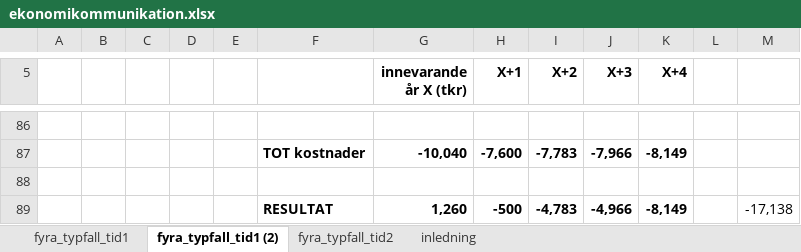
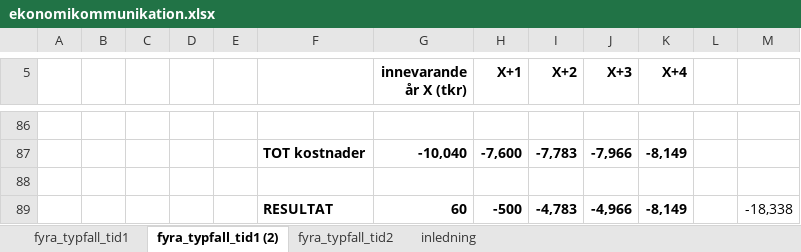
Before and after one commit to kentlundgren/Ekonomi, an Excel workbook: ekonomikommunikation/260903/ekonomikommunikation.xlsx, sheet fyra_typfall_tid1 (2), drawn as a sheet; only a part is shown, gaps mark what is left out; values as stored, in another font and other column widths than the file's, no borders; the diff covers the shown part only; the diff names each change by its address in the sheet, - before the commit and + after, or states it on an @@ line.

```diff
--- a/ekonomikommunikation/260903/ekonomikommunikation.xlsx (sheet fyra_typfall_tid1 (2))
+++ b/ekonomikommunikation/260903/ekonomikommunikation.xlsx (sheet fyra_typfall_tid1 (2))
-G89 (innevarande år X (tkr)): 1,260
+G89 (innevarande år X (tkr)): 60
-M89: -17,138
+M89: -18,338
```
Also changed, not shown: 10 edited cells elsewhere in this sheet, sheet fyra_typfall_tid2, 1 other file.
